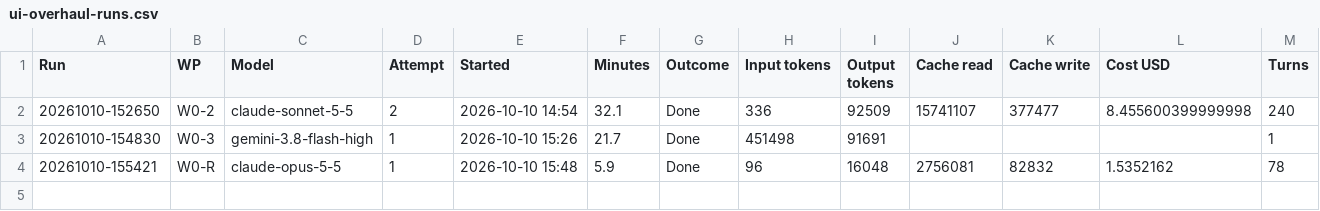
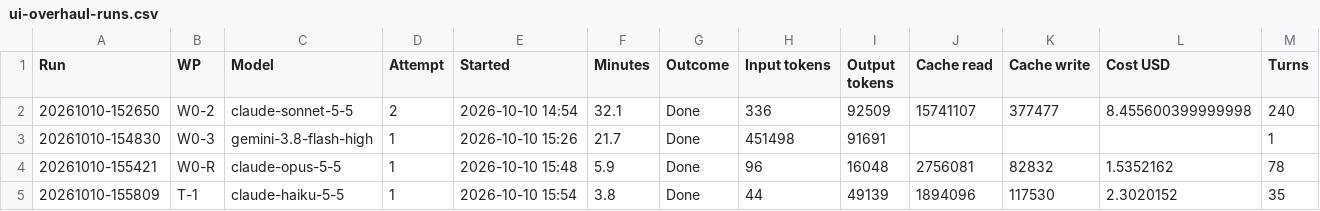
Before and after one commit to NexCardel/Project_Sera, a CSV file: Mockups/overhaul/ui-overhaul-runs.csv, drawn as a sheet; only a part is shown; rows hold the shown columns only; the diff names each change by its address in the sheet, - before the commit and + after, or states it on an @@ line.

```diff
--- a/Mockups/overhaul/ui-overhaul-runs.csv
+++ b/Mockups/overhaul/ui-overhaul-runs.csv
+row 5: 20261010-155809 | T-1 | claude-haiku-5-5 | 1 | 2026-10-10 15:54 | 3.8 | Done | 44 | 49139 | 1894096 | 117530 | 2.3020152 | 35
```
Also changed, not shown: Mockups/overhaul/ui-overhaul-decisions.csv, Mockups/overhaul/ui-overhaul-status.csv, 8 other files.
